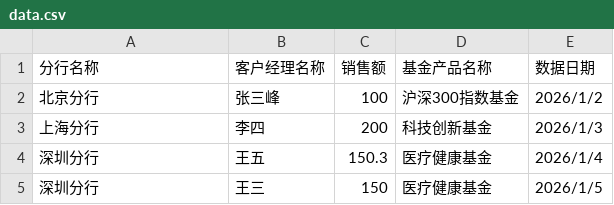
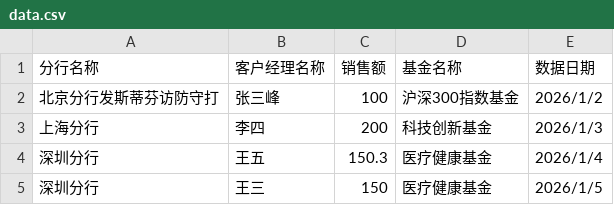
Before and after one commit to zwlong6-netizen/xb, a CSV file: data1/data.csv, drawn as a sheet.

```diff
--- a/data1/data.csv
+++ b/data1/data.csv
@@ -1,3 +1,3 @@
-分行名称,客户经理名称,销售额,基金产品名称,数据日期
-北京分行,张三峰,100,沪深300指数基金,2026/1/2
+分行名称,客户经理名称,销售额,基金名称,数据日期
+北京分行发斯蒂芬访防守打,张三峰,100,沪深300指数基金,2026/1/2
 上海分行,李四,200,科技创新基金,2026/1/3
```
Also changed, not shown: 6 other files.
